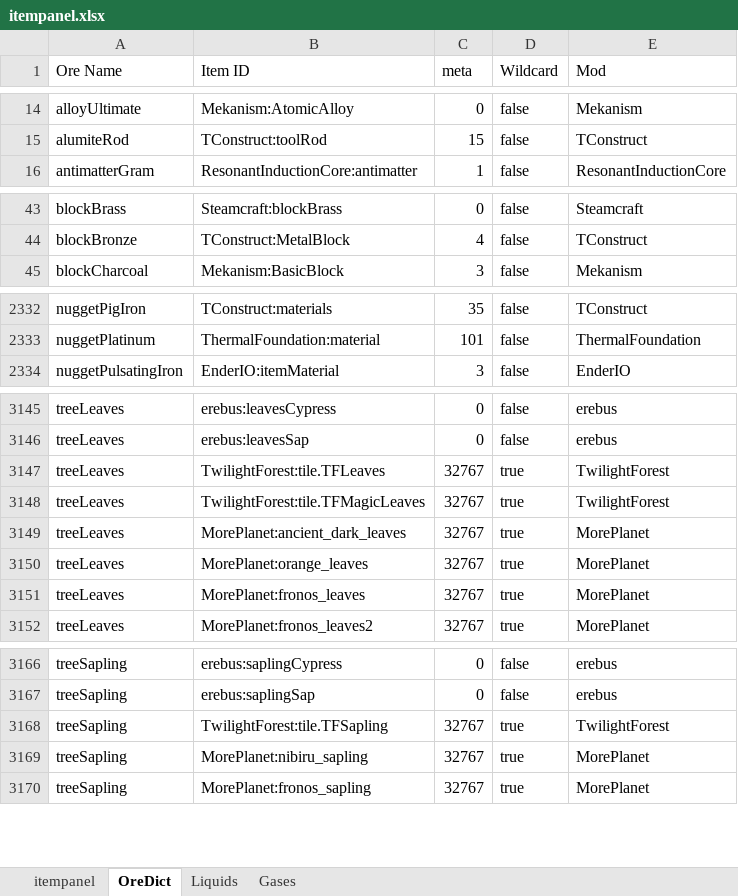
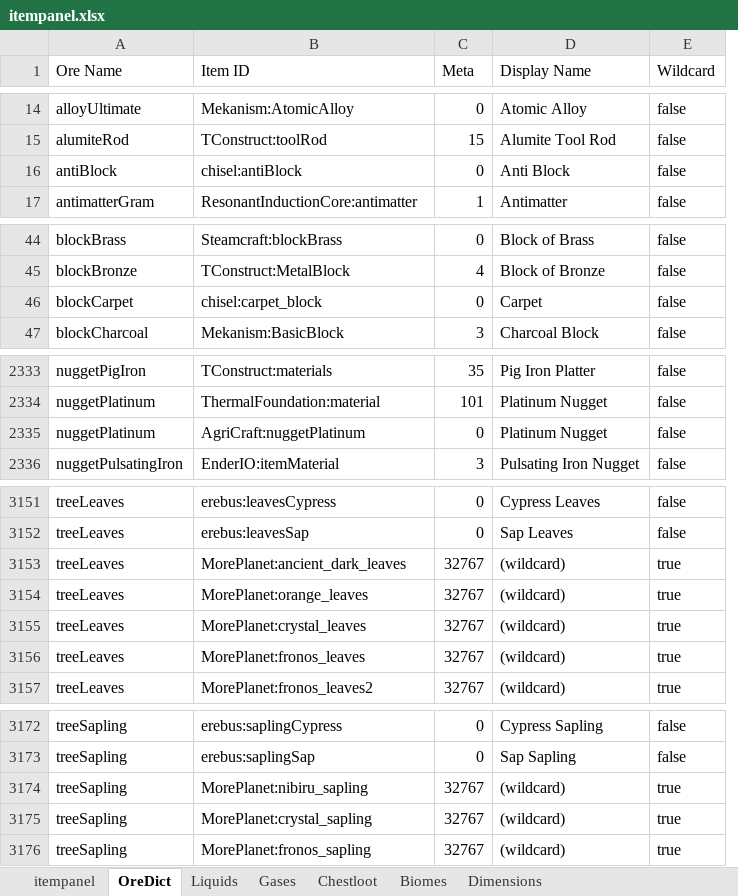
Before and after one commit to InfinityRaider/Infinity-Beyond, an Excel workbook: minecraft/scripts/itempanel.xlsx, sheet OreDict, drawn as a sheet; only a part is shown, gaps mark what is left out; values as stored, in another font and other column widths than the file's, no borders; removed rows and columns are numbered as before the commit, all else as after; the diff covers the shown part only; the diff names each change by its address in the sheet, - before the commit and + after, or states it on an @@ line.

```diff
--- a/minecraft/scripts/itempanel.xlsx (sheet OreDict)
+++ b/minecraft/scripts/itempanel.xlsx (sheet OreDict)
+sheet tab: Chestloot
+sheet tab: Biomes
+sheet tab: Dimensions
+column D (Display Name), rows 14-15: Atomic Alloy | Alumite Tool Rod; row 17: Antimatter; rows 44-45: Block of Brass | Block of Bronze; row 47: Charcoal Block; rows 2333-2334: Pig Iron Platter | Platinum Nugget; row 2336: Pulsating Iron Nugget; rows 3151-3154: Cypress Leaves | Sap Leaves | (wildcard) | (wildcard); rows 3156-3157: (wildcard) | (wildcard); rows 3172-3174: Cypress Sapling | Sap Sapling | (wildcard); row 3176: (wildcard)
-column E (Mod), rows 14-16: Mekanism | TConstruct | ResonantInductionCore; rows 43-45: Steamcraft | TConstruct | Mekanism; rows 2332-2334: TConstruct | ThermalFoundation | EnderIO; rows 3145-3146: erebus | erebus; rows 3149-3152: all MorePlanet; rows 3166-3167: erebus | erebus; rows 3169-3170: MorePlanet | MorePlanet
-C1: meta
+C1: Meta
+row 16: antiBlock | chisel:antiBlock | 0 | Anti Block | false
+row 46: blockCarpet | chisel:carpet_block | 0 | Carpet | false
+row 2335: nuggetPlatinum | AgriCraft:nuggetPlatinum | 0 | Platinum Nugget | false
@@ row 3147 moved to row 3144: treeLeaves @@
@@ row 3148 moved to row 3145: treeLeaves @@
+row 3155: treeLeaves | MorePlanet:crystal_leaves | 32767 | (wildcard) | true
@@ row 3168 moved to row 3166: treeSapling @@
+row 3175: treeSapling | MorePlanet:crystal_sapling | 32767 | (wildcard) | true
```
Also changed, not shown: 3 added rows, 2 removed rows, 4 moved rows and 1 edited cell elsewhere in this sheet, sheet itempanel, sheet Liquids, Modlist.xlsx, 33 other files.
